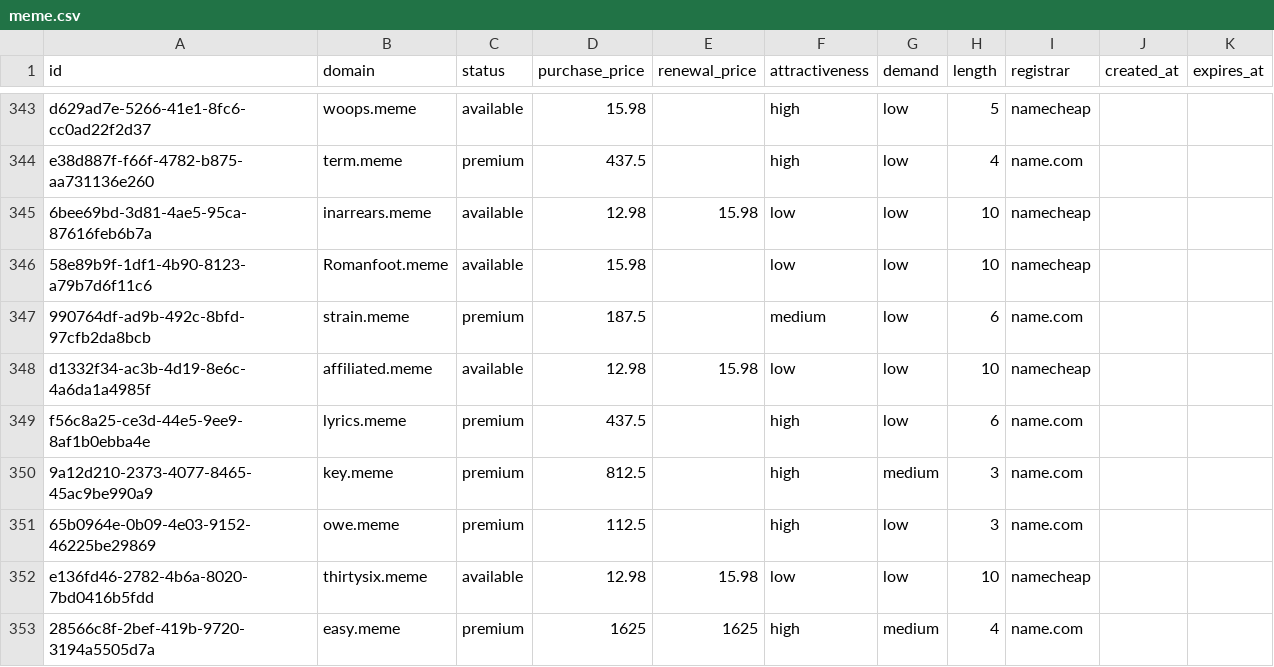
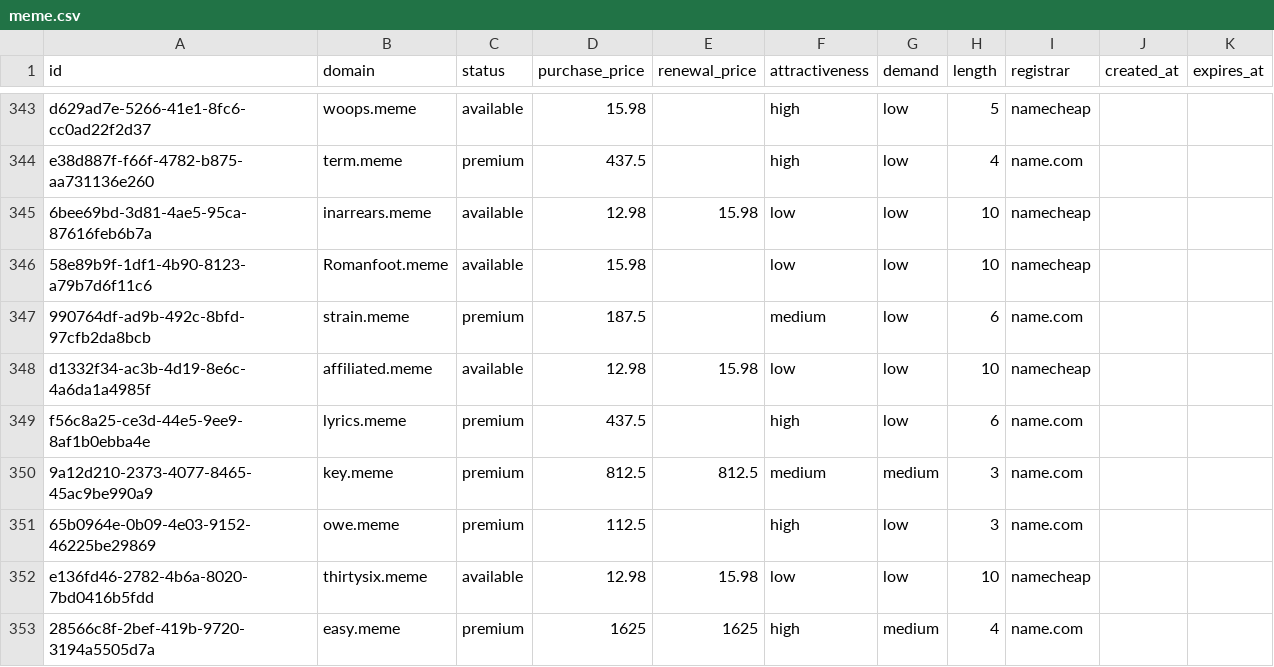
Before and after one commit to UniqueDomains/meme-oneword-domains, a CSV file: meme.csv, drawn as a sheet; only a part is shown, gaps mark what is left out.

Commit message:
Domains update

```diff
--- a/meme.csv
+++ b/meme.csv
@@ -349,3 +349,3 @@ d1332f34-ac3b-4d19-8e6c-4a6da1a4985f,affiliated.meme,available,12.98,15.98,low,l
 f56c8a25-ce3d-44e5-9ee9-8af1b0ebba4e,lyrics.meme,premium,437.5,,high,low,6,name.com,,
-9a12d210-2373-4077-8465-45ac9be990a9,key.meme,premium,812.5,,high,medium,3,name.com,,
+9a12d210-2373-4077-8465-45ac9be990a9,key.meme,premium,812.5,812.5,medium,medium,3,name.com,,
 65b0964e-0b09-4e03-9152-46225be29869,owe.meme,premium,112.5,,high,low,3,name.com,,
```
Also changed, not shown: 4 other files.
